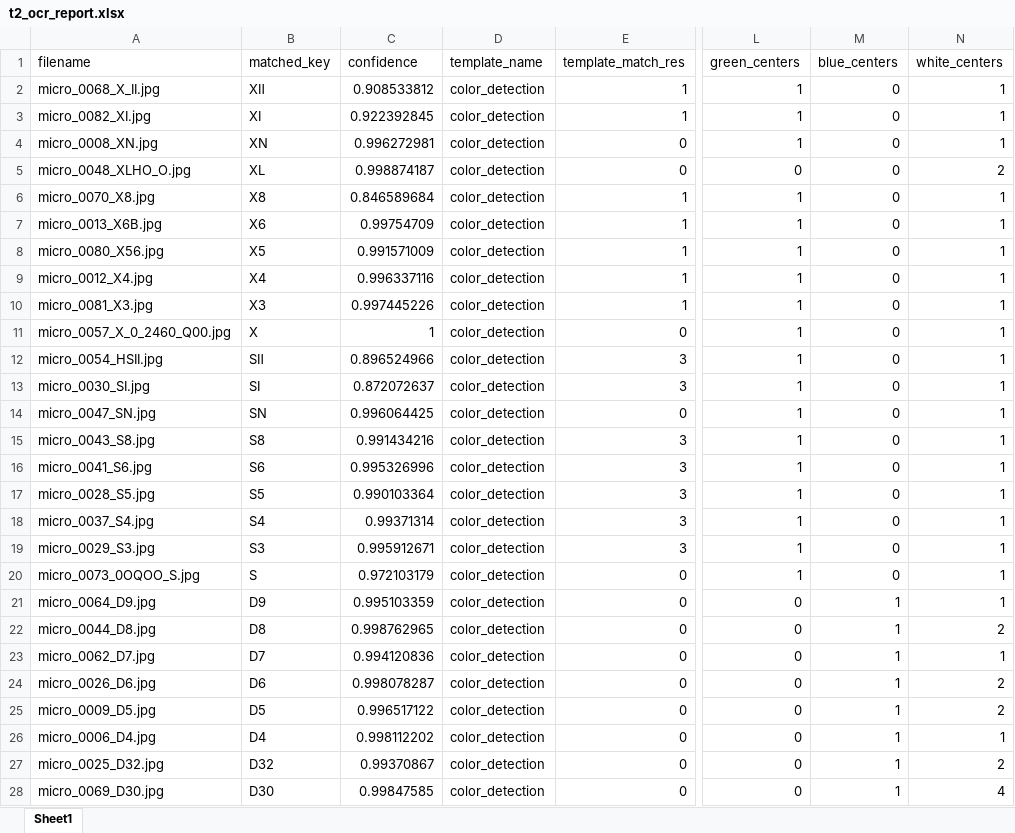
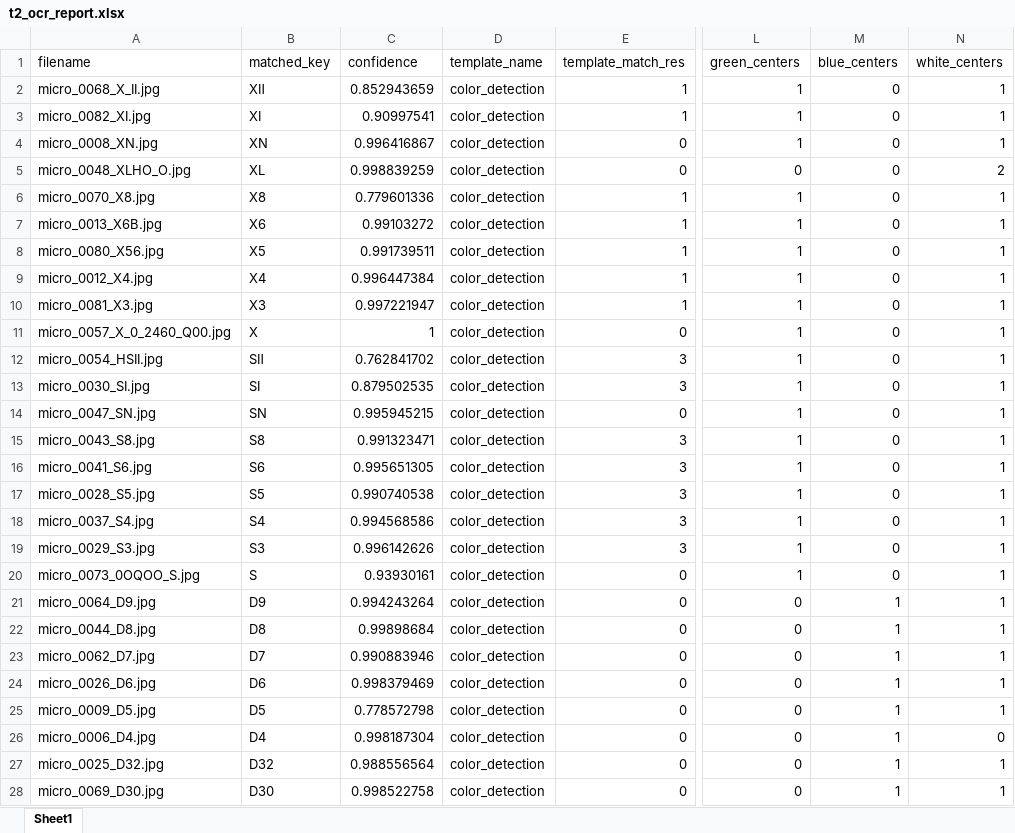
Before and after one commit to SAWRJJ/OCR-Project, an Excel workbook: template/t2_ocr_report.xlsx, sheet Sheet1, drawn as a sheet; only a part is shown, gaps mark what is left out; values as stored, in another font and other column widths than the file's, no borders; the diff covers the shown part only; the diff names each change by its address in the sheet, - before the commit and + after, or states it on an @@ line.

```diff
--- a/template/t2_ocr_report.xlsx (sheet Sheet1)
+++ b/template/t2_ocr_report.xlsx (sheet Sheet1)
-C2 (confidence): 0.908533812
+C2 (confidence): 0.852943659
-C3 (confidence): 0.922392845
+C3 (confidence): 0.90997541
-C4 (confidence): 0.996272981
+C4 (confidence): 0.996416867
-C5 (confidence): 0.998874187
+C5 (confidence): 0.998839259
-C6 (confidence): 0.846589684
+C6 (confidence): 0.779601336
-C7 (confidence): 0.99754709
+C7 (confidence): 0.99103272
-C8 (confidence): 0.991571009
+C8 (confidence): 0.991739511
-C9 (confidence): 0.996337116
+C9 (confidence): 0.996447384
-C10 (confidence): 0.997445226
+C10 (confidence): 0.997221947
-C12 (confidence): 0.896524966
+C12 (confidence): 0.762841702
-C13 (confidence): 0.872072637
+C13 (confidence): 0.879502535
-C14 (confidence): 0.996064425
+C14 (confidence): 0.995945215
-C15 (confidence): 0.991434216
+C15 (confidence): 0.991323471
-C16 (confidence): 0.995326996
+C16 (confidence): 0.995651305
-C17 (confidence): 0.990103364
+C17 (confidence): 0.990740538
-C18 (confidence): 0.99371314
+C18 (confidence): 0.994568586
-C19 (confidence): 0.995912671
+C19 (confidence): 0.996142626
-C20 (confidence): 0.972103179
+C20 (confidence): 0.93930161
-C21 (confidence): 0.995103359
+C21 (confidence): 0.994243264
-C22 (confidence): 0.998762965
+C22 (confidence): 0.99898684
-N22 (white_centers): 2
+N22 (white_centers): 1
-C23 (confidence): 0.994120836
+C23 (confidence): 0.990883946
-C24 (confidence): 0.998078287
+C24 (confidence): 0.998379469
-N24:N25 (white_centers): 2
+N24:N25 (white_centers): 1
-C25 (confidence): 0.996517122
+C25 (confidence): 0.778572798
-C26 (confidence): 0.998112202
+C26 (confidence): 0.998187304
-N26 (white_centers): 1
+N26 (white_centers): 0
-C27 (confidence): 0.99370867
+C27 (confidence): 0.988556564
-N27 (white_centers): 2
+N27 (white_centers): 1
-C28 (confidence): 0.99847585
+C28 (confidence): 0.998522758
-N28 (white_centers): 4
+N28 (white_centers): 1
```
Also changed, not shown: 34 edited cells elsewhere in this sheet, template/t7_ocr_report.xlsx, template/t9_ocr_report.xlsx, 6 other files.
